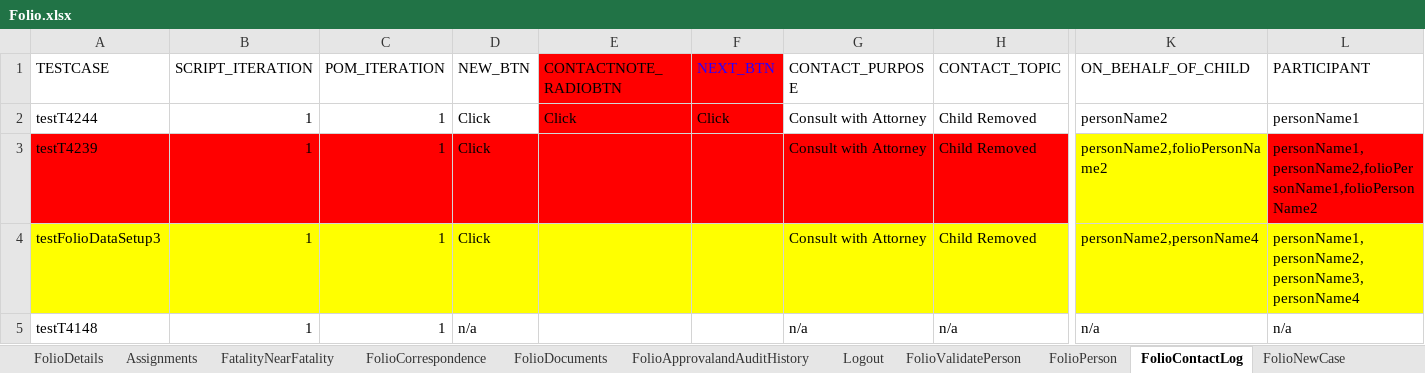
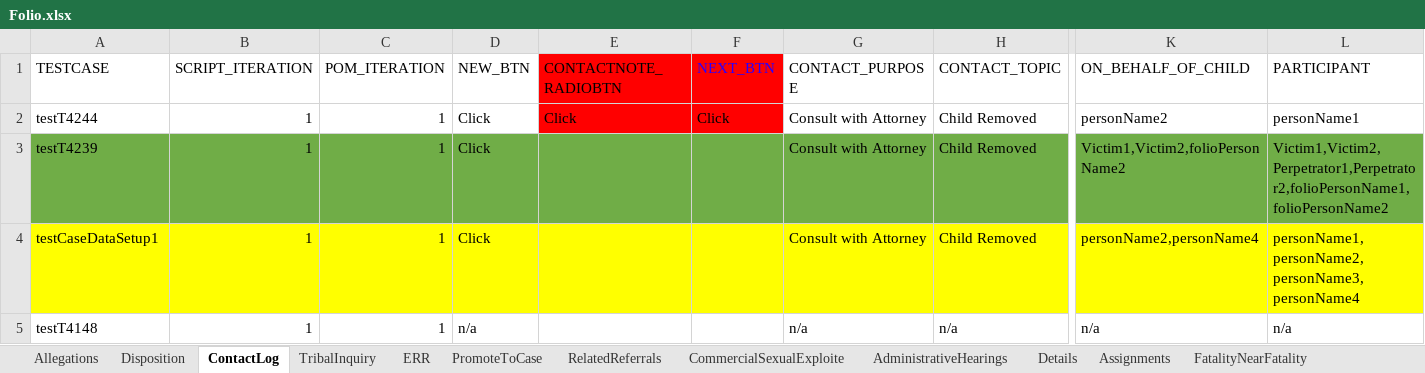
Before and after one commit to nitishhkthakur/Test_Data_repository, an Excel workbook: Folio.xlsx, sheet ContactLog, drawn as a sheet; only a part is shown, gaps mark what is left out; values as stored, in another font and other column widths than the file's, no borders; the diff covers the shown part only; the diff names each change by its address in the sheet, - before the commit and + after, or states it on an @@ line.

```diff
--- a/Folio.xlsx (sheet ContactLog)
+++ b/Folio.xlsx (sheet ContactLog)
-sheet tab: FolioDetails
+sheet tab: Details
-sheet tab: FolioContactLog
+sheet tab: ContactLog
+sheet tab: RelatedReferrals
@@ sheet tab order changed: Allegations | Disposition | ContactLog | TribalInquiry | ERR | PromoteToCase | RelatedReferrals | CommercialSexualExploite | AdministrativeHearings | Details | Assignments | FatalityNearFatality @@
-A3:H3 fill: #FF0000
+A3:H3 fill: #70AD47
-K3 (ON_BEHALF_OF_CHILD): personName2,folioPersonName2
+K3 (ON_BEHALF_OF_CHILD): Victim1,Victim2,folioPersonName2
-K3 fill: #FFFF00
+K3 fill: #70AD47
-L3 (PARTICIPANT): personName1,personName2,folioPersonName1,folioPersonName2
+L3 (PARTICIPANT): Victim1,Victim2,Perpetrator1,Perpetrator2,folioPersonName1,folioPersonName2
-L3 fill: #FF0000
+L3 fill: #70AD47
-A4 (TESTCASE): testFolioDataSetup3
+A4 (TESTCASE): testCaseDataSetup1
```
Also changed, not shown: cell formats elsewhere in this sheet, sheet Documents, sheet Person, sheet Allegations, sheet ApprovalandAuditHistory, sheet Assignments, sheet PromoteToCase, 5 more sheets, other sheet tabs.
